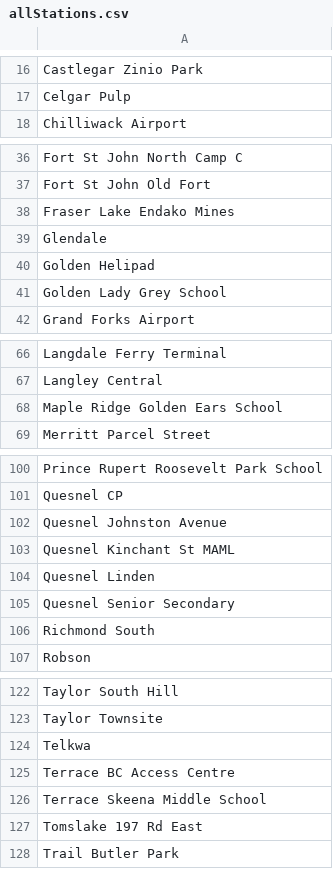
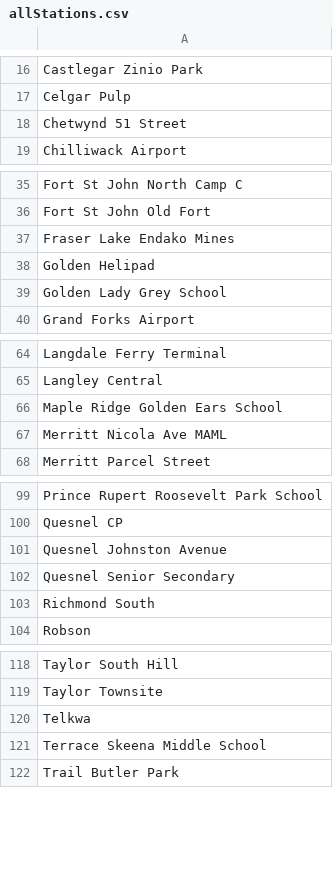
Before and after one commit to bcgov/aq-level2-validation, a CSV file: allStations.csv, drawn as a sheet; only a part is shown, gaps mark what is left out; the diff covers the shown part only.

```diff
--- a/allStations.csv
+++ b/allStations.csv
@@ -17,2 +17,3 @@ Castlegar Zinio Park
 Celgar Pulp
+Chetwynd 51 Street
 Chilliwack Airport
@@ -38,3 +37,2 @@ Fort St John Old Fort
 Fraser Lake Endako Mines
-Glendale
 Golden Helipad
@@ -68,2 +66,3 @@ Langley Central
 Maple Ridge Golden Ears School
+Merritt Nicola Ave MAML
 Merritt Parcel Street
@@ -102,4 +101,2 @@ Quesnel CP
 Quesnel Johnston Avenue
-Quesnel Kinchant St MAML
-Quesnel Linden
 Quesnel Senior Secondary
@@ -124,5 +120,3 @@ Taylor Townsite
 Telkwa
-Terrace BC Access Centre
 Terrace Skeena Middle School
-Tomslake 197 Rd East
 Trail Butler Park
```
Also changed, not shown: 4 added rows, 4 removed rows, 1 moved row and 1 edited cell elsewhere in this file, 5 other files.
